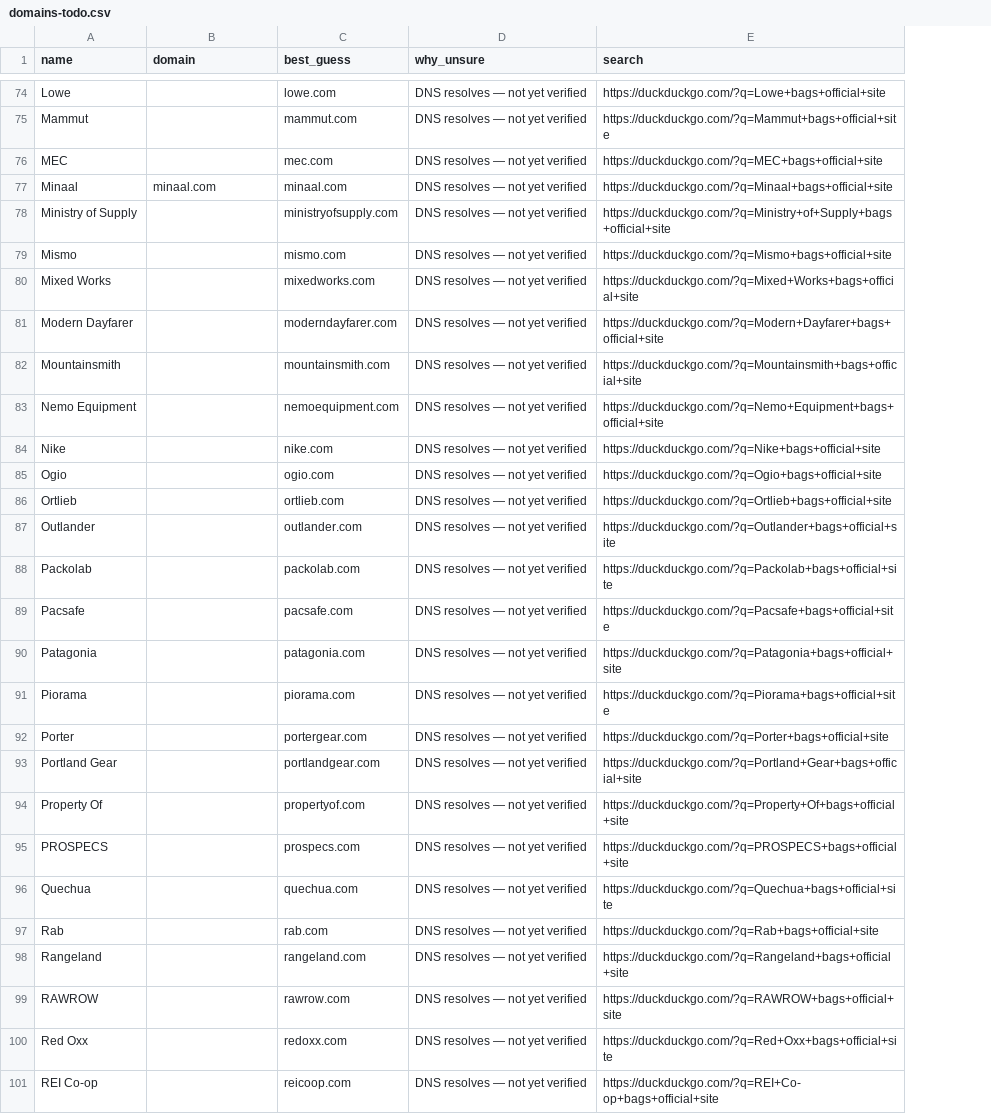
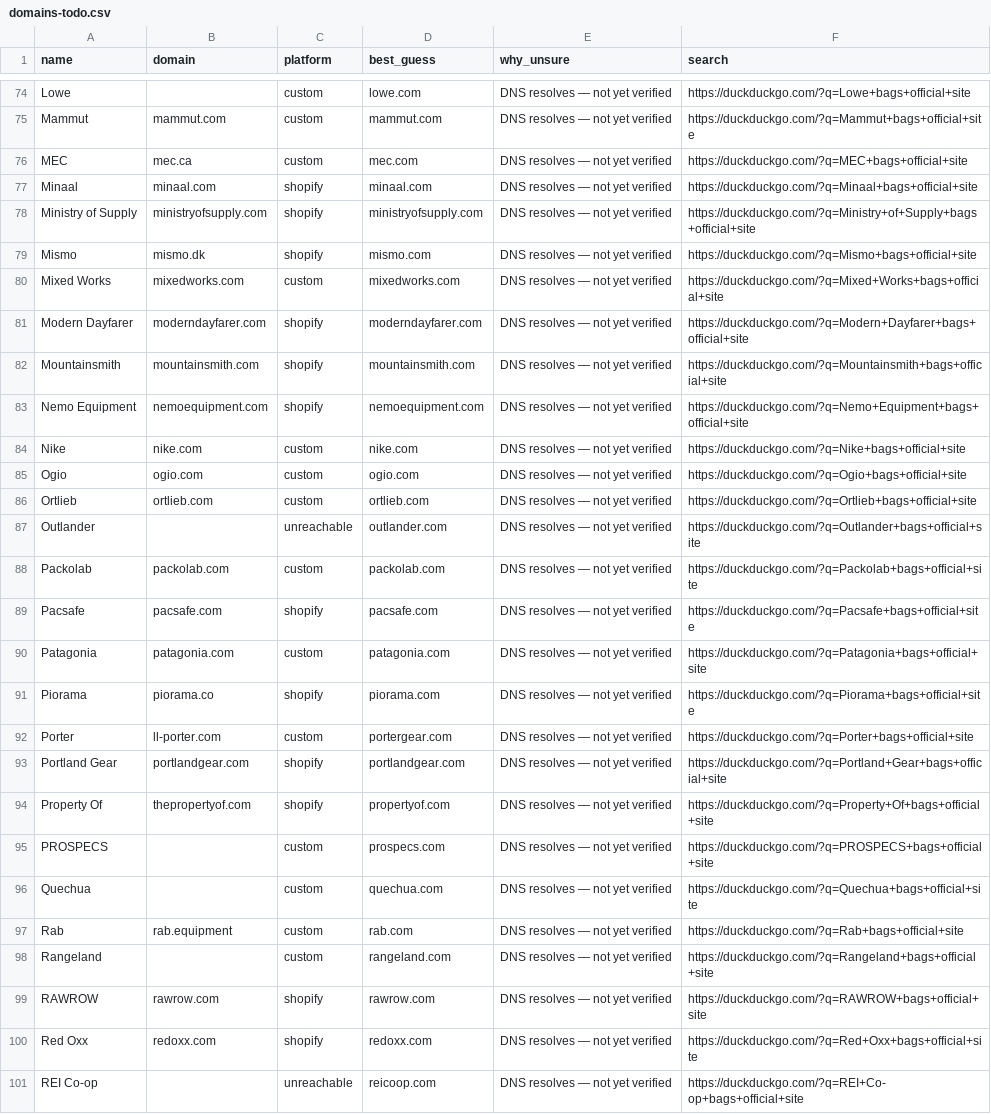
Before and after one commit to rosgoo/carrynerd, a CSV file: data/domains-todo.csv, drawn as a sheet; only a part is shown, gaps mark what is left out; the diff covers the shown part only; the diff names each change by its address in the sheet, - before the commit and + after, or states it on an @@ line.

Commit message:
Reach past Shopify: WooCommerce, Magento and page adapters, plus carry-on fit
The catalogue was only as wide as the storefronts that answer /products.json.
fetch.py now also speaks WooCommerce Store API and Magento GraphQL, and for
brands on neither, walks the sitemap and parses product pages directly —
JSON-LD first, then spec tables and labelled prose. All three paths honour
robots.txt and share the pacer, so a slow host throttles itself rather than
the run. normalize.py grows a builder per source so every adapter lands in
the same product shape.

New: airline carry-on fit on each bag page. data/airlines.json is
hand-curated published limits; the comparison sorts bag and frame dims
largest-first so it is orientation-proof, and abstains rather than guessing
when a bag states fewer than three axes. Weight is context only — the index
knows empty weight, airlines cap the packed bag.

Also: a domain review page backed by a dev-only read/write API over
domains-todo.csv, category and colour overrides so a reviewed miss stops
heading the audit list every run, and the retired branding/identity.html.

```diff
--- a/data/domains-todo.csv
+++ b/data/domains-todo.csv
+column C (platform), rows 74-101: custom | custom | custom | shopify | shopify | shopify | custom | shopify | shopify | shopify | custom | custom | custom | unreachable | custom | shopify | custom | shopify | custom | shopify | shopify | custom | custom | custom | custom | shopify | shopify | unreachable
-B75 (domain): (empty)
+B75 (domain): mammut.com
-B76 (domain): (empty)
+B76 (domain): mec.ca
-B78 (domain): (empty)
+B78 (domain): ministryofsupply.com
-B79 (domain): (empty)
+B79 (domain): mismo.dk
-B80 (domain): (empty)
+B80 (domain): mixedworks.com
-B81 (domain): (empty)
+B81 (domain): moderndayfarer.com
-B82 (domain): (empty)
+B82 (domain): mountainsmith.com
-B83 (domain): (empty)
+B83 (domain): nemoequipment.com
-B84 (domain): (empty)
+B84 (domain): nike.com
-B85 (domain): (empty)
+B85 (domain): ogio.com
-B86 (domain): (empty)
+B86 (domain): ortlieb.com
-B88 (domain): (empty)
+B88 (domain): packolab.com
-B89 (domain): (empty)
+B89 (domain): pacsafe.com
-B90 (domain): (empty)
+B90 (domain): patagonia.com
-B91 (domain): (empty)
+B91 (domain): piorama.co
-B92 (domain): (empty)
+B92 (domain): ll-porter.com
-B93 (domain): (empty)
+B93 (domain): portlandgear.com
-B94 (domain): (empty)
+B94 (domain): thepropertyof.com
-B97 (domain): (empty)
+B97 (domain): rab.equipment
-B99 (domain): (empty)
+B99 (domain): rawrow.com
-B100 (domain): (empty)
+B100 (domain): redoxx.com
```
Also changed, not shown: 64 edited cells elsewhere in this file, 35 other files.
